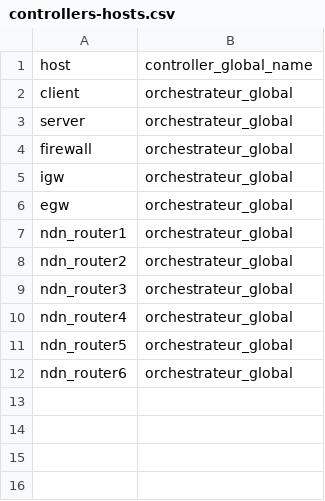
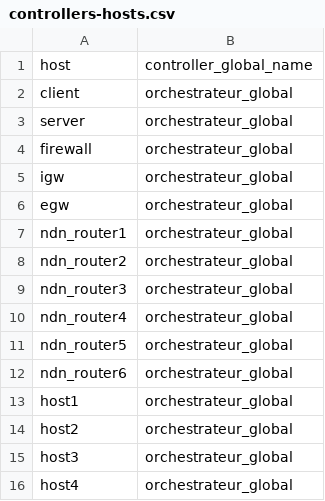
Before and after one commit to DOCTOR-ANR/cybercaptor-server, a CSV file: configuration-files/inputs_ndn/controllers-hosts.csv, drawn as a sheet; the diff names each change by its address in the sheet, - before the commit and + after, or states it on an @@ line.

Commit message:
Modification on ndn branch  Modifications qui seront validées : 	modifié :         configuration-files/inputs_ndn/controllers-hosts.csv 	modifié :         configuration-files/inputs_ndn/hosts-interfaces.csv 	nouveau fichier : configuration-files/inputs_ndn/ndn-topo.csv 	modifié :         configuration-files/rules-with-topology.P 	modifié :         vulnerability-remediation-database.db

```diff
--- a/configuration-files/inputs_ndn/controllers-hosts.csv
+++ b/configuration-files/inputs_ndn/controllers-hosts.csv
+row 13: host1 | orchestrateur_global
+row 14: host2 | orchestrateur_global
+row 15: host3 | orchestrateur_global
+row 16: host4 | orchestrateur_global
```
Also changed, not shown: configuration-files/inputs_ndn/hosts-interfaces.csv, 2 other files.
